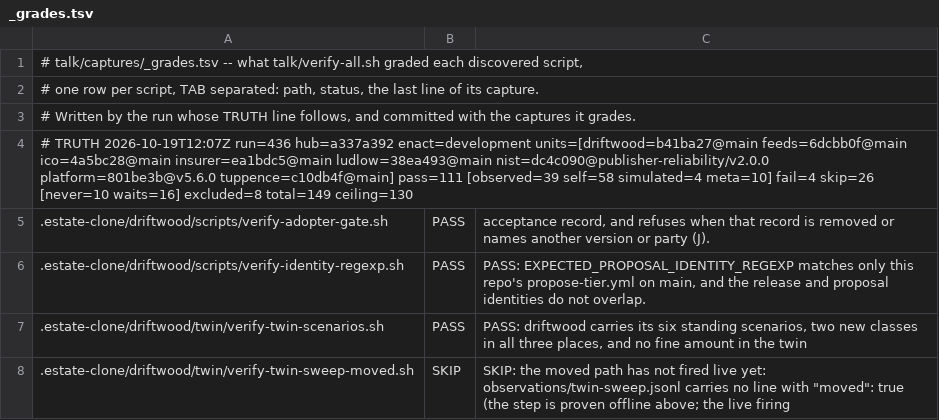
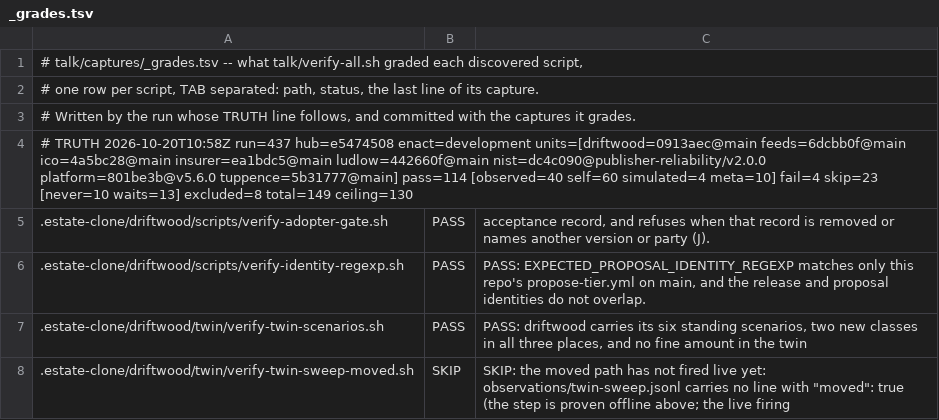
Before and after one commit to policy-as-versioned-flux/policy-as-versioned-flux, a TSV file: talk/captures/_grades.tsv, drawn as a sheet; only a part is shown; the diff covers the shown part only.

Commit message:
truth: record run 437 [skip ci]

```diff
--- a/talk/captures/_grades.tsv
+++ b/talk/captures/_grades.tsv
@@ -3,3 +3,3 @@
 # Written by the run whose TRUTH line follows, and committed with the captures it grades.
-# TRUTH 2026-10-19T12:07Z run=436 hub=a337a392 enact=development units=[driftwood=b41ba27@main feeds=6dcbb0f@main ico=4a5bc28@main insurer=ea1bdc5@main ludlow=38ea493@main nist=dc4c090@publisher-reliability/v2.0.0 platform=801be3b@v5.6.0 tuppence=c10db4f@main] pass=111 [observed=39 self=58 simulated=4 meta=10] fail=4 skip=26 [never=10 waits=16] excluded=8 total=149 ceiling=130
+# TRUTH 2026-10-20T10:58Z run=437 hub=e5474508 enact=development units=[driftwood=0913aec@main feeds=6dcbb0f@main ico=4a5bc28@main insurer=ea1bdc5@main ludlow=442660f@main nist=dc4c090@publisher-reliability/v2.0.0 platform=801be3b@v5.6.0 tuppence=5b31777@main] pass=114 [observed=40 self=60 simulated=4 meta=10] fail=4 skip=23 [never=10 waits=13] excluded=8 total=149 ceiling=130
 .estate-clone/driftwood/scripts/verify-adopter-gate.sh	PASS	      acceptance record, and refuses when that record is removed or names another version or party (J).
```
Also changed, not shown: 11 edited cells elsewhere in this file, 50 other files.
